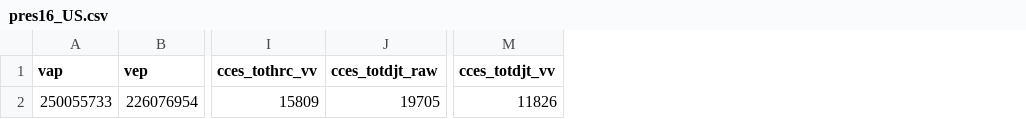
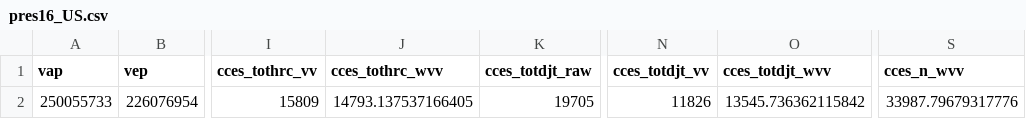
Before and after one commit to kuriwaki/poll_error, a CSV file: data/output/pres16_US.csv, drawn as a sheet; only a part is shown, gaps mark what is left out; the diff names each change by its address in the sheet, - before the commit and + after, or states it on an @@ line.

```diff
--- a/data/output/pres16_US.csv
+++ b/data/output/pres16_US.csv
+column J (cces_tothrc_wvv), row 2: 14793.137537166405
+column O (cces_totdjt_wvv), row 2: 13545.736362115842
+column S (cces_n_wvv), row 2: 33987.79679317776
```
Also changed, not shown: data/output/rho_sq_state_averages.csv, data/output/rho_sum_stats.csv, 6 other files.
